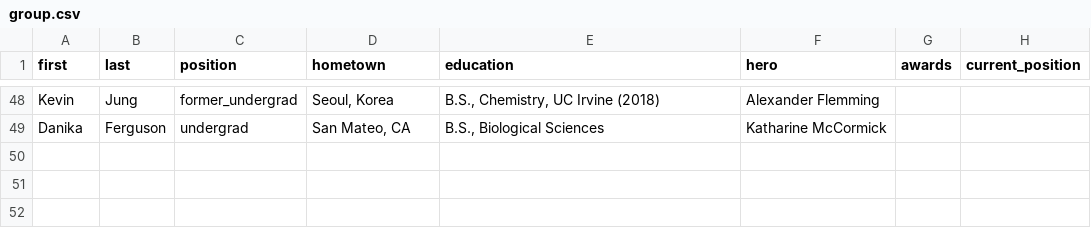
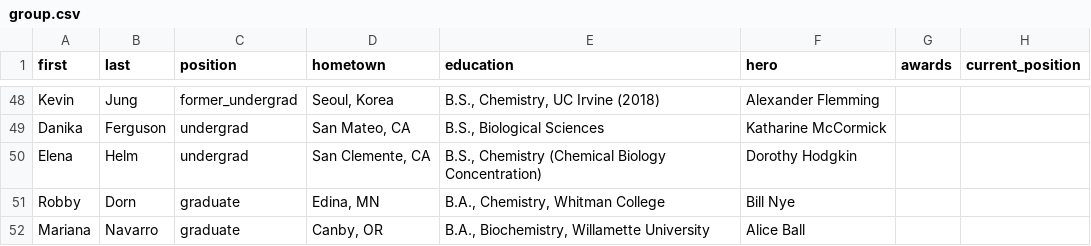
Before and after one commit to c-bun/Prescher-Lab-Site, a CSV file: _data/group.csv, drawn as a sheet; only a part is shown, gaps mark what is left out; the diff names each change by its address in the sheet, - before the commit and + after, or states it on an @@ line.

```diff
--- a/_data/group.csv
+++ b/_data/group.csv
+row 50: Elena | Helm | undergrad | San Clemente, CA | B.S., Chemistry (Chemical Biology Concentration) | Dorothy Hodgkin
+row 51: Robby | Dorn | graduate | Edina, MN | B.A., Chemistry, Whitman College | Bill Nye
+row 52: Mariana | Navarro | graduate | Canby, OR | B.A., Biochemistry, Willamette University | Alice Ball
```
Also changed, not shown: 4 other files.
